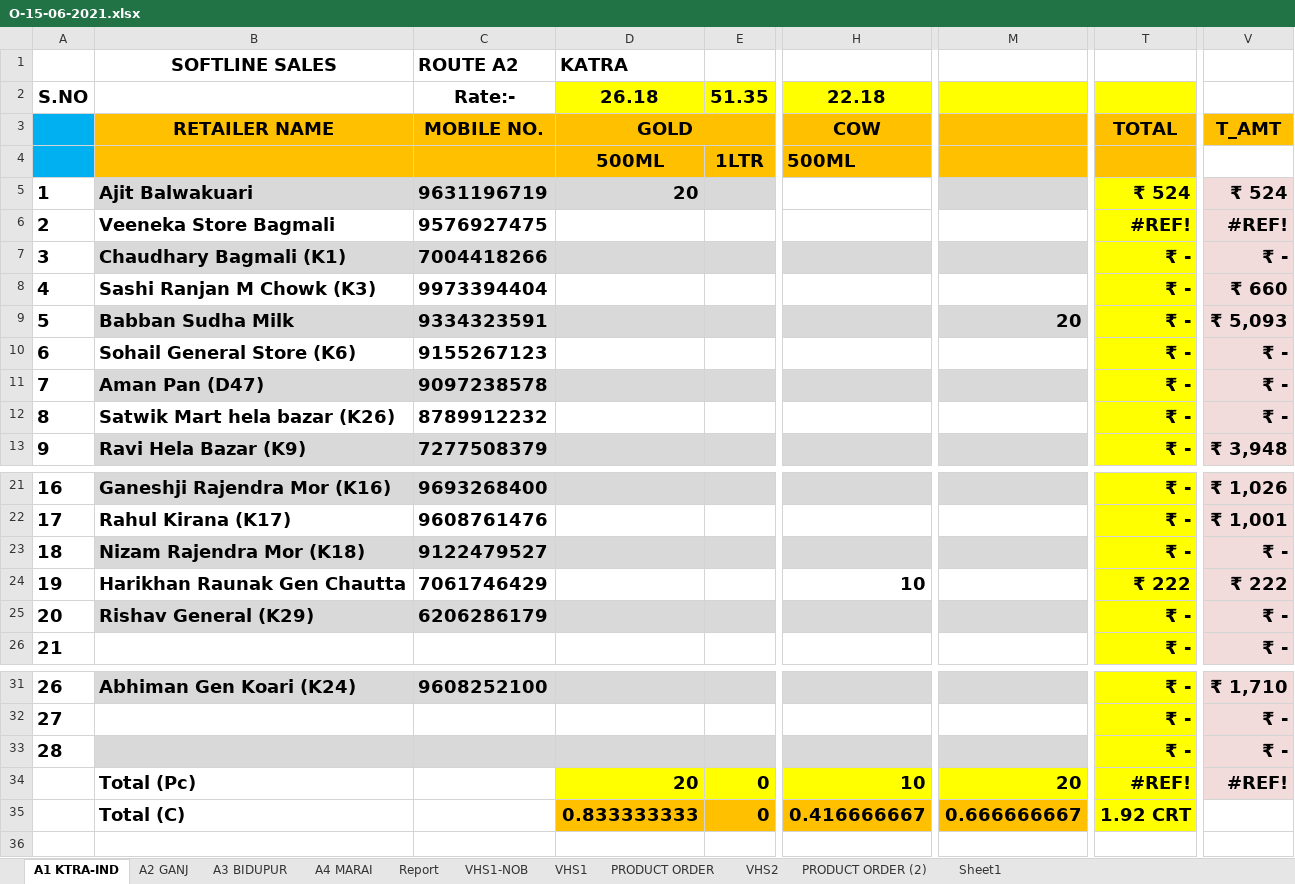
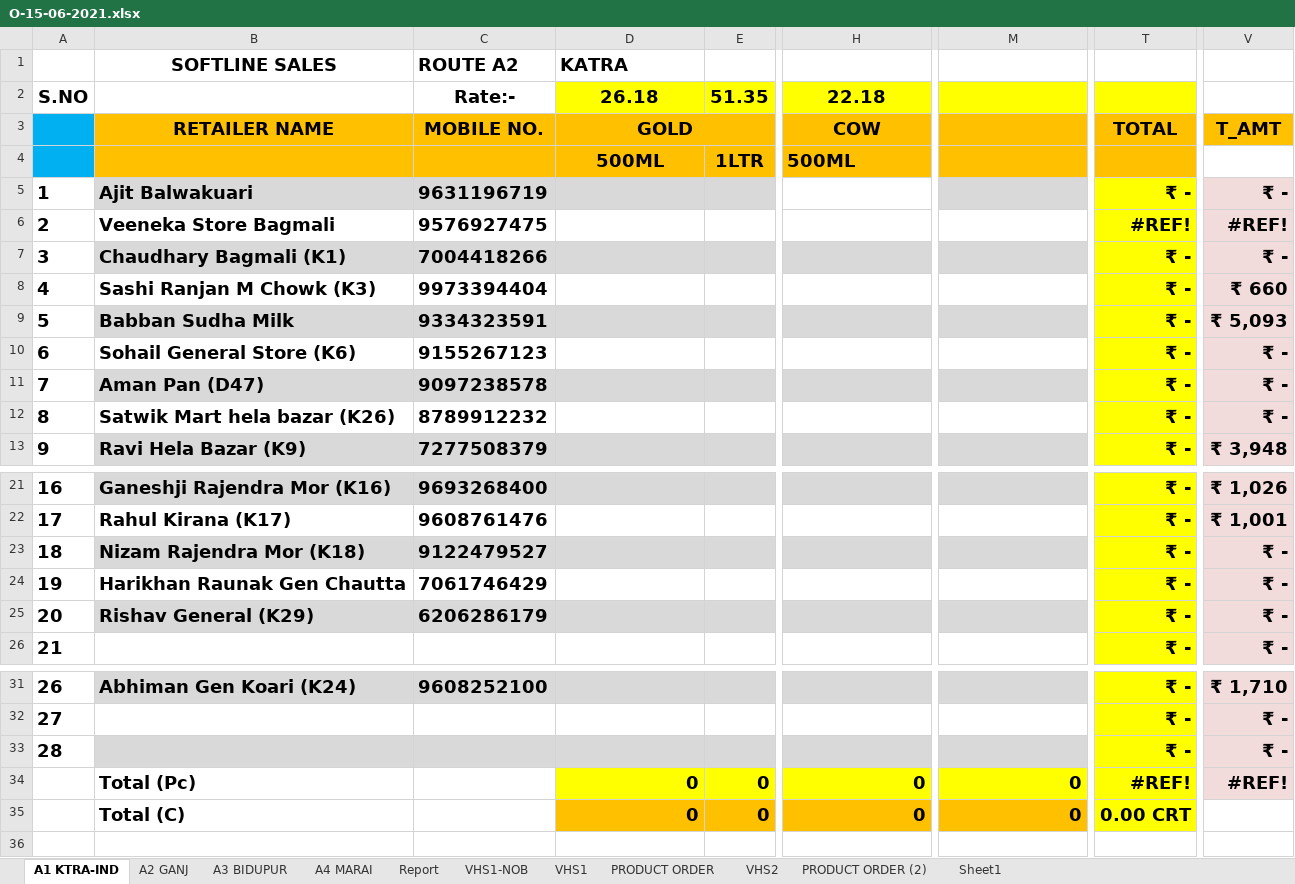
Before and after one commit to iosahil/Billing-with-Python, an Excel workbook: Excel Files/O-15-06-2021.xlsx, sheet A1 KTRA-IND, drawn as a sheet; only a part is shown, gaps mark what is left out; values as stored, in another font and other column widths than the file's, no borders; the diff names each change by its address in the sheet, - before the commit and + after, or states it on an @@ line.

```diff
--- a/Excel Files/O-15-06-2021.xlsx (sheet A1 KTRA-IND)
+++ b/Excel Files/O-15-06-2021.xlsx (sheet A1 KTRA-IND)
-D5 (KATRA): 20
+D5 (KATRA): (empty)
-T5: ₹ 524
+T5: ₹ -
-V5: ₹ 524
+V5: ₹ -
-M9: 20
+M9: (empty)
-H24: 10
+H24: (empty)
-T24: ₹ 222
+T24: ₹ -
-V24: ₹ 222
+V24: ₹ -
-D34 (KATRA): 20
+D34 (KATRA): 0
-H34: 10
+H34: 0
-M34: 20
+M34: 0
-D35 (KATRA): 0.833333333
+D35 (KATRA): 0
-H35: 0.416666667
+H35: 0
-M35: 0.666666667
+M35: 0
-T35: 1.92 CRT
+T35: 0.00 CRT
```
Also changed, not shown: sheet Report, sheet VHS1, sheet VHS1-NOB.
